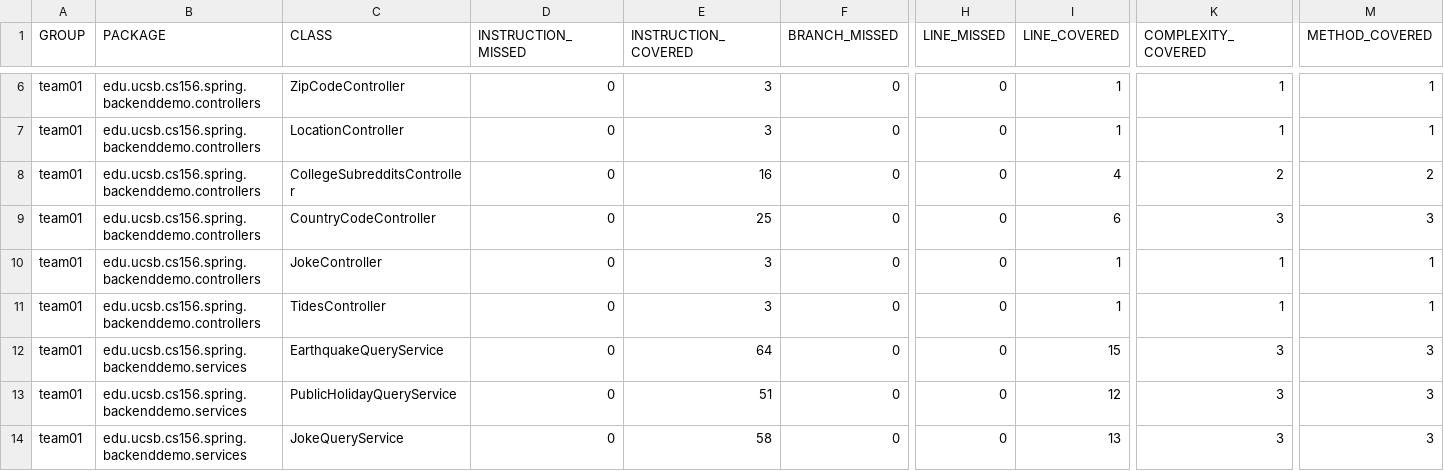
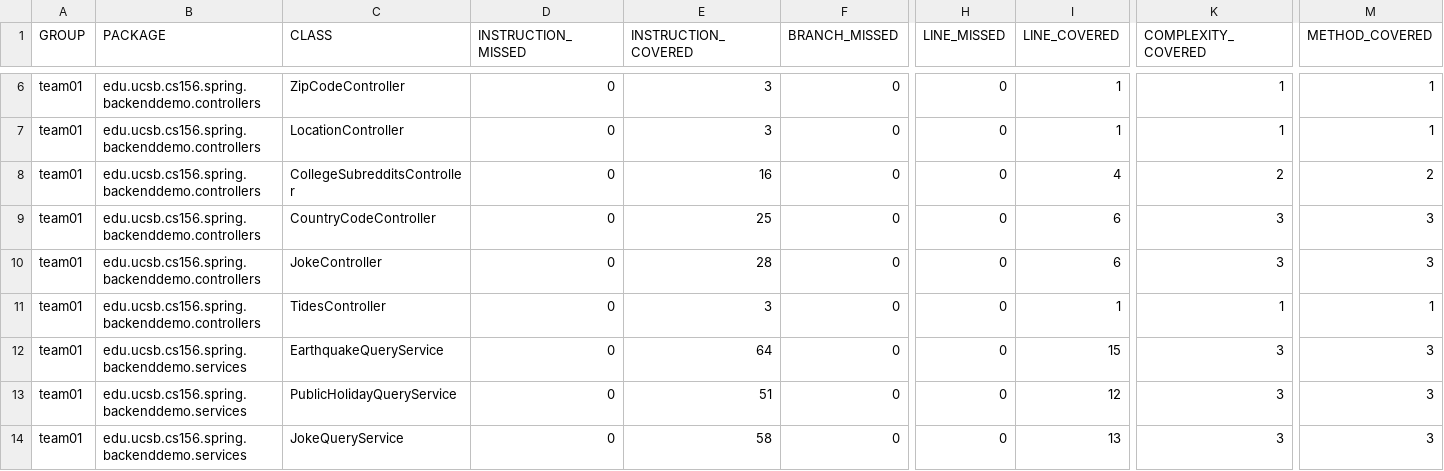
Before and after one commit to ucsb-cs156-w24/team01-w24-7pm-2, a CSV file: jacoco/jacoco.csv, drawn as a sheet; only a part is shown, gaps mark what is left out; the diff names each change by its address in the sheet, - before the commit and + after, or states it on an @@ line.

```diff
--- a/jacoco/jacoco.csv
+++ b/jacoco/jacoco.csv
-E10 (INSTRUCTION_COVERED): 3
+E10 (INSTRUCTION_COVERED): 28
-I10 (LINE_COVERED): 1
+I10 (LINE_COVERED): 6
-K10 (COMPLEXITY_COVERED): 1
+K10 (COMPLEXITY_COVERED): 3
-M10 (METHOD_COVERED): 1
+M10 (METHOD_COVERED): 3
```
Also changed, not shown: 7 other files.
